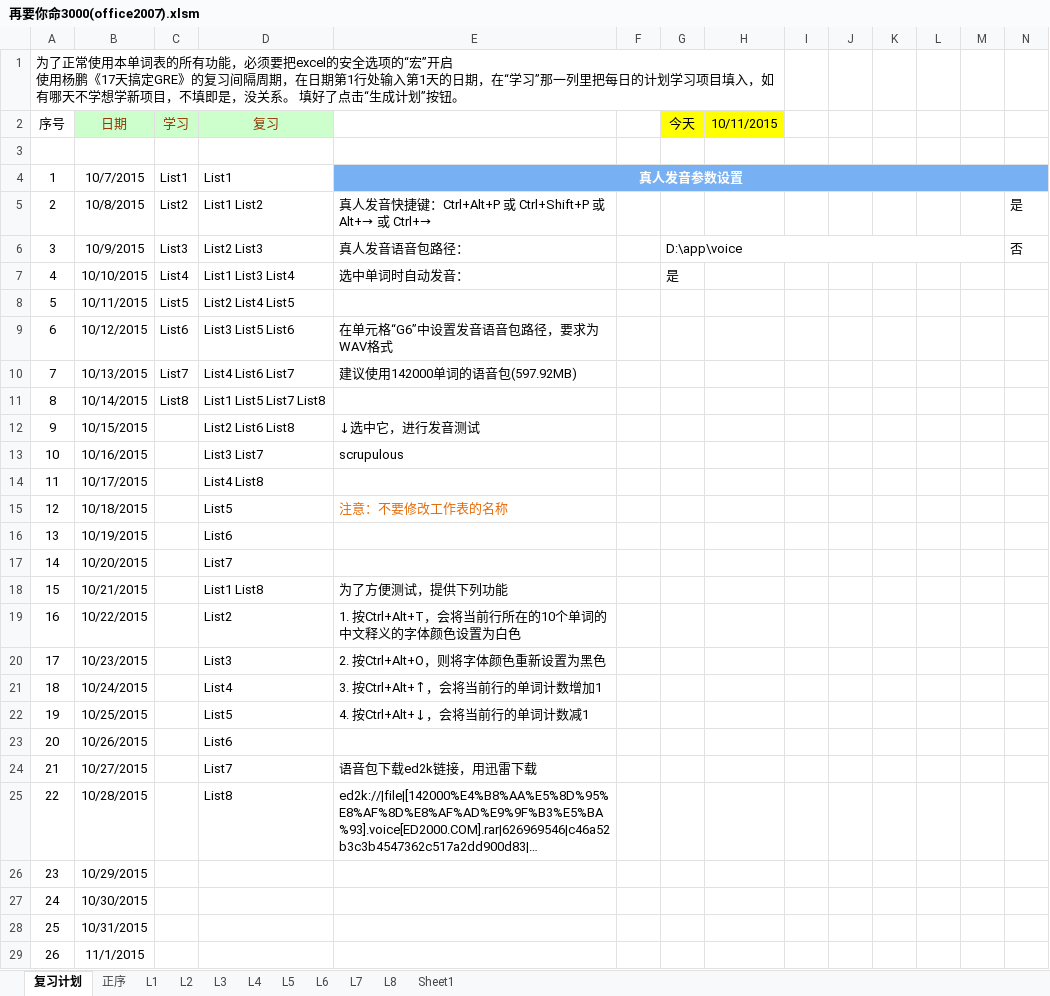
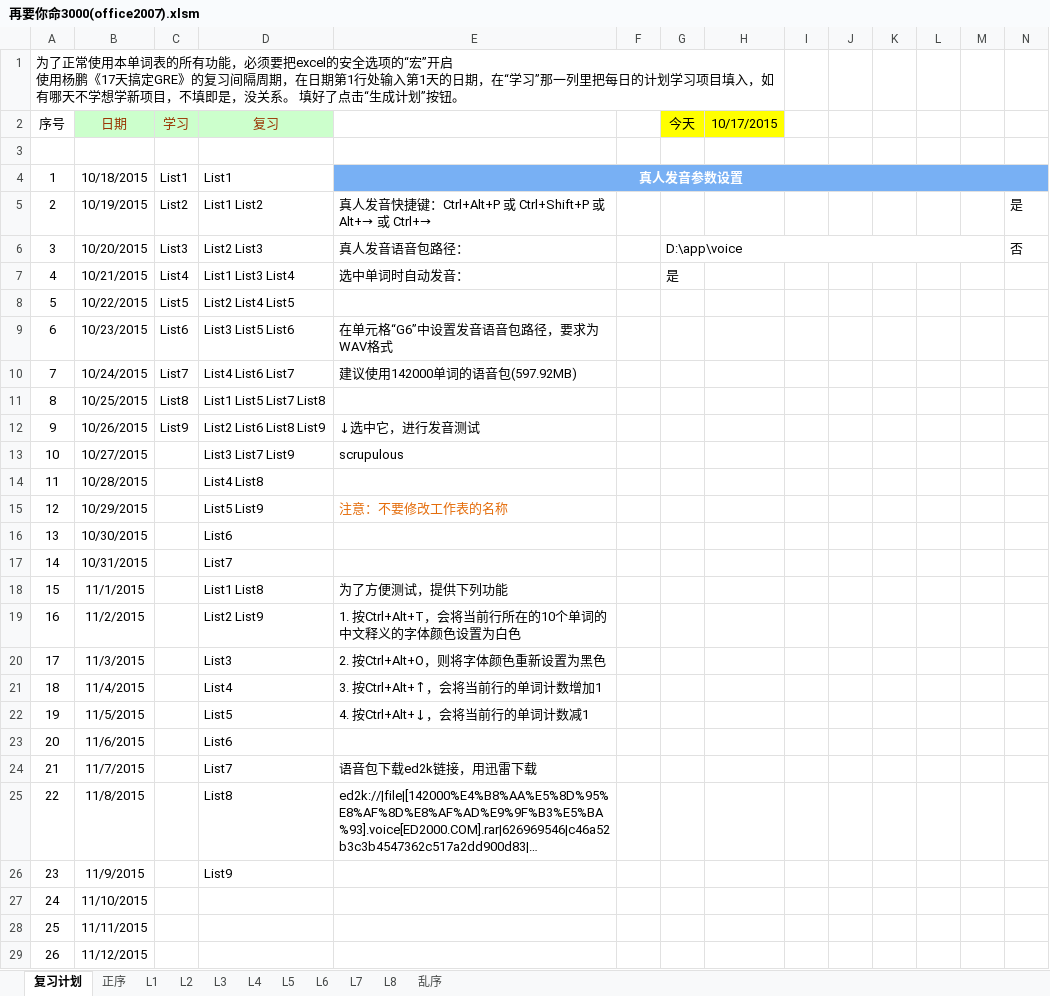
Before and after one commit to F4bwDP6a6W/FLY_US, an Excel workbook: GRE/词汇/要你命三千系列/再要你命3000(office2007).xlsm, sheet 复习计划, drawn as a sheet; only a part is shown; long unchanged cells end in …; values as stored, in another font and other column widths than the file's, no borders; conditional formats not drawn; the diff covers the shown part only; the diff names each change by its address in the sheet, - before the commit and + after, or states it on an @@ line.

```diff
--- a/GRE/词汇/要你命三千系列/再要你命3000(office2007).xlsm (sheet 复习计划)
+++ b/GRE/词汇/要你命三千系列/再要你命3000(office2007).xlsm (sheet 复习计划)
-sheet tab: Sheet1
+sheet tab: 乱序
-H2: 10/11/2015
+H2: 10/17/2015
-B4 (日期): 10/7/2015
+B4 (日期): 10/18/2015
-B5 (日期): 10/8/2015
+B5 (日期): 10/19/2015
-B6 (日期): 10/9/2015
+B6 (日期): 10/20/2015
-B7 (日期): 10/10/2015
+B7 (日期): 10/21/2015
-B8 (日期): 10/11/2015
+B8 (日期): 10/22/2015
-B9 (日期): 10/12/2015
+B9 (日期): 10/23/2015
-B10 (日期): 10/13/2015
+B10 (日期): 10/24/2015
-B11 (日期): 10/14/2015
+B11 (日期): 10/25/2015
-B12 (日期): 10/15/2015
+B12 (日期): 10/26/2015
-C12 (学习): (empty)
+C12 (学习): List9
-D12 (复习): List2 List6 List8
+D12 (复习): List2 List6 List8 List9
-B13 (日期): 10/16/2015
+B13 (日期): 10/27/2015
-D13 (复习): List3 List7
+D13 (复习): List3 List7 List9
-B14 (日期): 10/17/2015
+B14 (日期): 10/28/2015
-B15 (日期): 10/18/2015
+B15 (日期): 10/29/2015
-D15 (复习): List5
+D15 (复习): List5 List9
-B16 (日期): 10/19/2015
+B16 (日期): 10/30/2015
-B17 (日期): 10/20/2015
+B17 (日期): 10/31/2015
-B18 (日期): 10/21/2015
+B18 (日期): 11/1/2015
-B19 (日期): 10/22/2015
+B19 (日期): 11/2/2015
-D19 (复习): List2
+D19 (复习): List2 List9
-B20 (日期): 10/23/2015
+B20 (日期): 11/3/2015
-B21 (日期): 10/24/2015
+B21 (日期): 11/4/2015
-B22 (日期): 10/25/2015
+B22 (日期): 11/5/2015
-B23 (日期): 10/26/2015
+B23 (日期): 11/6/2015
-B24 (日期): 10/27/2015
+B24 (日期): 11/7/2015
-B25 (日期): 10/28/2015
+B25 (日期): 11/8/2015
-B26 (日期): 10/29/2015
+B26 (日期): 11/9/2015
-D26 (复习): (empty)
+D26 (复习): List9
-B27 (日期): 10/30/2015
+B27 (日期): 11/10/2015
-B28 (日期): 10/31/2015
+B28 (日期): 11/11/2015
-B29 (日期): 11/1/2015
+B29 (日期): 11/12/2015
```
Also changed, not shown: 75 edited cells elsewhere in this sheet, sheet 正序, sheet L6, sheet L5, sheet L8, sheet L7, sheet L4, 3 more sheets, hidden cells, 26 other files.
